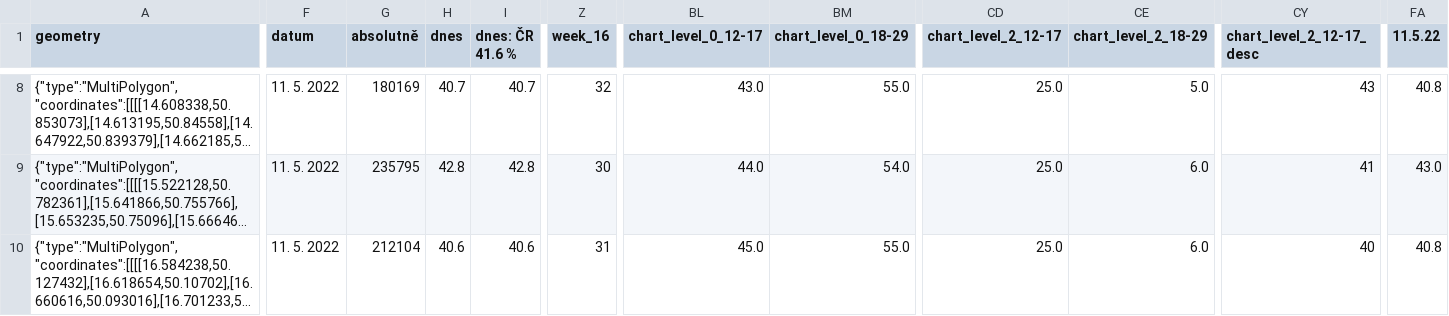
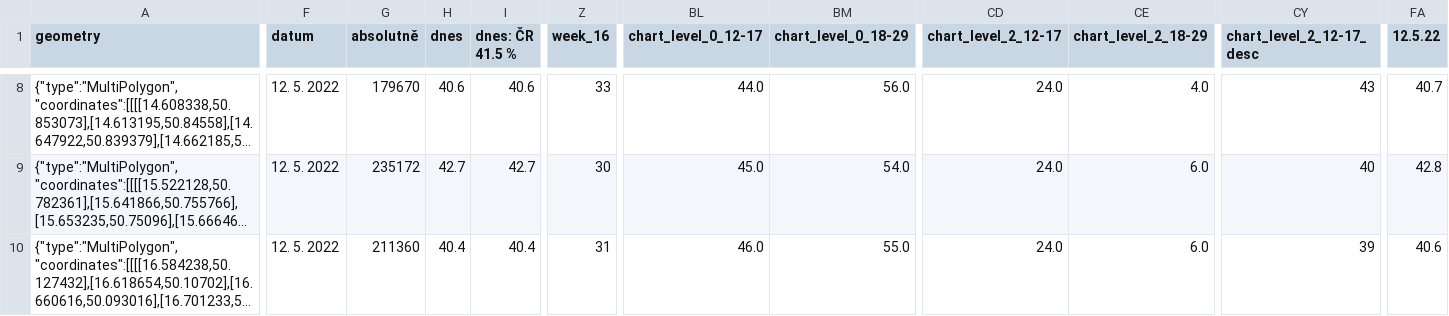
Before and after one commit to michalskop/cz-covid-maps, a CSV file: orp/kraje.csv, drawn as a sheet; only a part is shown, gaps mark what is left out; long unchanged cells end in …; the diff covers the shown part only; the diff names each change by its address in the sheet, - before the commit and + after, or states it on an @@ line.

```diff
--- a/orp/kraje.csv
+++ b/orp/kraje.csv
-I1: dnes: ČR 41.6 %
+I1: dnes: ČR 41.5 %
-FA1: 11.5.22
+FA1: 12.5.22
-F8:F10 (datum): 11. 5. 2022
+F8:F10 (datum): 12. 5. 2022
-G8 (absolutně): 180169
+G8 (absolutně): 179670
-H8 (dnes): 40.7
+H8 (dnes): 40.6
-I8 (dnes: ČR 41.5 %): 40.7
+I8 (dnes: ČR 41.5 %): 40.6
-Z8 (week_16): 32
+Z8 (week_16): 33
-BL8 (chart_level_0_12-17): 43.0
+BL8 (chart_level_0_12-17): 44.0
-BM8 (chart_level_0_18-29): 55.0
+BM8 (chart_level_0_18-29): 56.0
-CD8:CD10 (chart_level_2_12-17): 25.0
+CD8:CD10 (chart_level_2_12-17): 24.0
-CE8 (chart_level_2_18-29): 5.0
+CE8 (chart_level_2_18-29): 4.0
-FA8 (12.5.22): 40.8
+FA8 (12.5.22): 40.7
-G9 (absolutně): 235795
+G9 (absolutně): 235172
-H9 (dnes): 42.8
+H9 (dnes): 42.7
-I9 (dnes: ČR 41.5 %): 42.8
+I9 (dnes: ČR 41.5 %): 42.7
-BL9 (chart_level_0_12-17): 44.0
+BL9 (chart_level_0_12-17): 45.0
-CY9 (chart_level_2_12-17_desc): 41
+CY9 (chart_level_2_12-17_desc): 40
-FA9 (12.5.22): 43.0
+FA9 (12.5.22): 42.8
-G10 (absolutně): 212104
+G10 (absolutně): 211360
-H10 (dnes): 40.6
+H10 (dnes): 40.4
-I10 (dnes: ČR 41.5 %): 40.6
+I10 (dnes: ČR 41.5 %): 40.4
-BL10 (chart_level_0_12-17): 45.0
+BL10 (chart_level_0_12-17): 46.0
-CY10 (chart_level_2_12-17_desc): 40
+CY10 (chart_level_2_12-17_desc): 39
-FA10 (12.5.22): 40.8
+FA10 (12.5.22): 40.6
```
Also changed, not shown: 117 edited cells elsewhere in this file.
